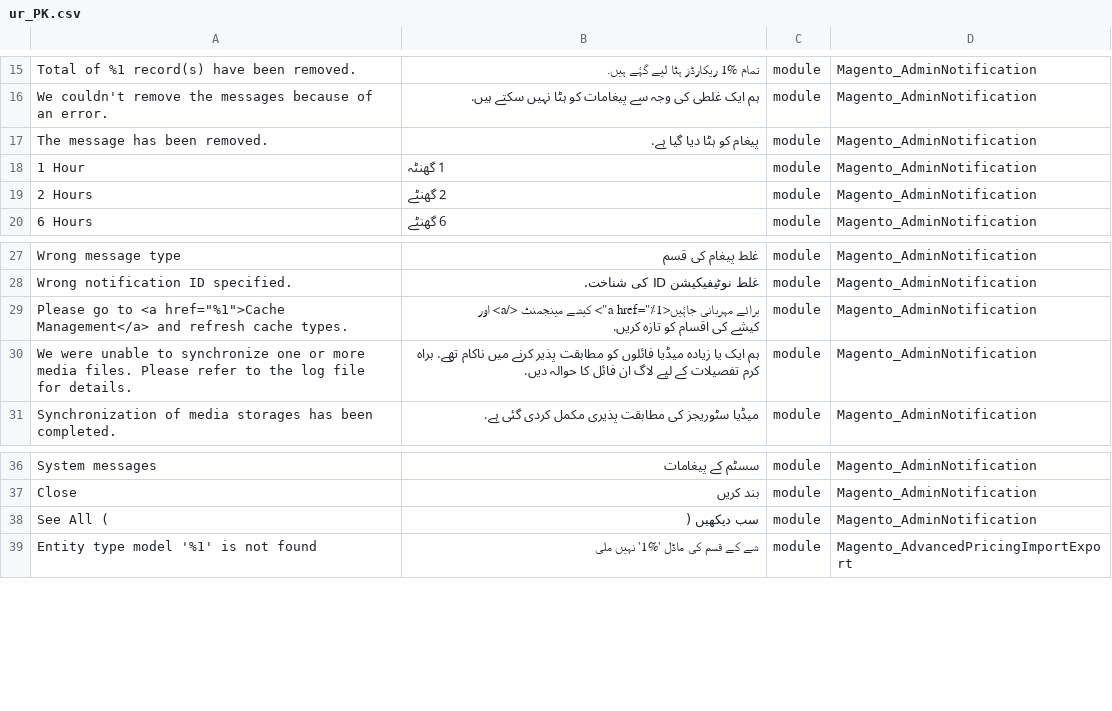
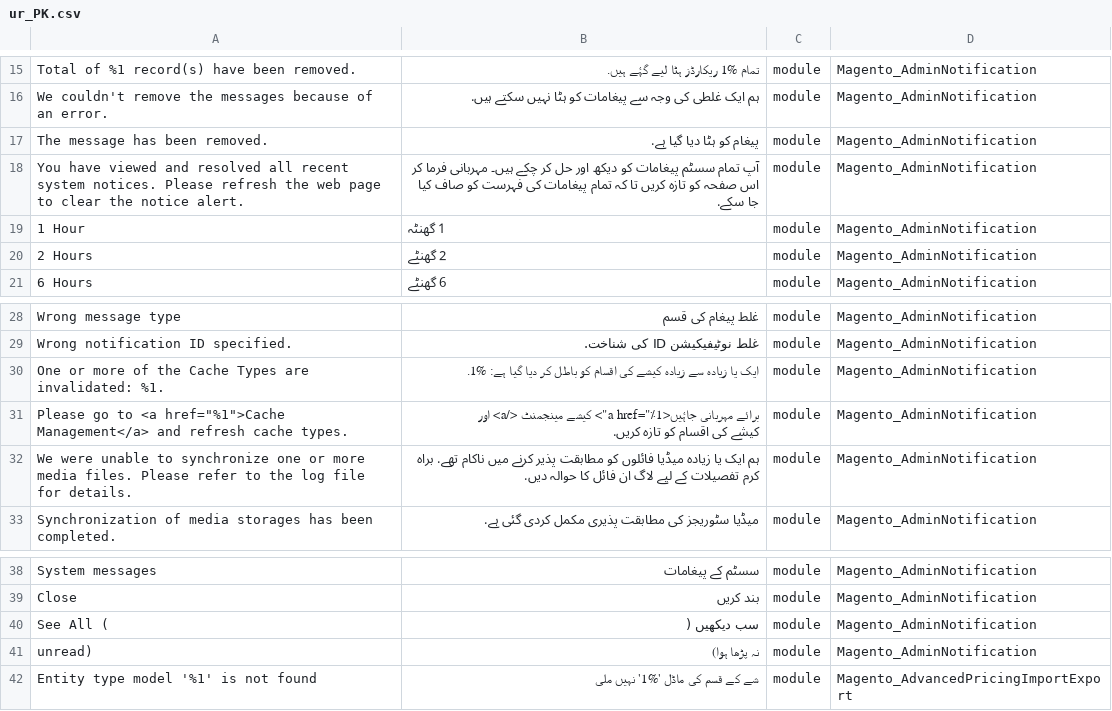
Before and after one commit to Magento2Translations/language_ur_pk, a CSV file: ur_PK.csv, drawn as a sheet; only a part is shown, gaps mark what is left out; the diff names each change by its address in the sheet, - before the commit and + after, or states it on an @@ line.

```diff
--- a/ur_PK.csv
+++ b/ur_PK.csv
+row 18: You have viewed and resolved all recent system notices. Please refresh the web page to clear the notice alert. | آپ تمام سسٹم پیغامات کو دیکھ اور حل کر چکے ہیں۔ مہربانی فرما کر اس صفحہ کو تازہ کریں تا کہ تمام پیغامات کی فہرست کو صاف کیا جا سکے. | module | Magento_AdminNotification
+row 30: One or more of the Cache Types are invalidated: %1. | ایک یا زیادہ سے زیادہ کیشے کی اقسام کو باطل کر دیا گیا ہے: %1. | module | Magento_AdminNotification
+row 41: unread) | نہ پڑھا ہوا) | module | Magento_AdminNotification
```
Also changed, not shown: 3 other files.
